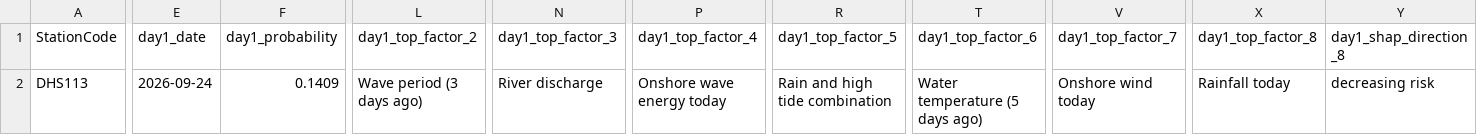
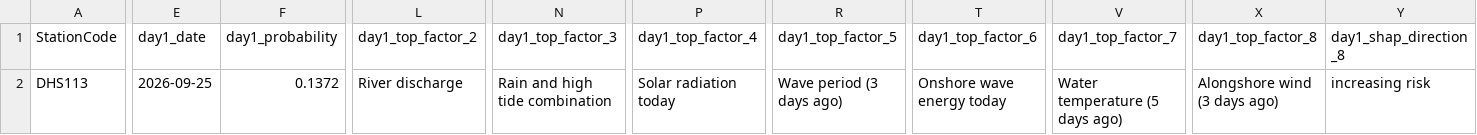
Before and after one commit to eymoney13/hermosa-pilot-dashboard, a CSV file: public/data/manhattan/forecast_3day.csv, drawn as a sheet; only a part is shown, gaps mark what is left out; the diff covers the shown part only; the diff names each change by its address in the sheet, - before the commit and + after, or states it on an @@ line.

```diff
--- a/public/data/manhattan/forecast_3day.csv
+++ b/public/data/manhattan/forecast_3day.csv
-E2 (day1_date): 2026-09-24
+E2 (day1_date): 2026-09-25
-F2 (day1_probability): 0.1409
+F2 (day1_probability): 0.1372
-L2 (day1_top_factor_2): Wave period (3 days ago)
+L2 (day1_top_factor_2): River discharge
-N2 (day1_top_factor_3): River discharge
+N2 (day1_top_factor_3): Rain and high tide combination
-P2 (day1_top_factor_4): Onshore wave energy today
+P2 (day1_top_factor_4): Solar radiation today
-R2 (day1_top_factor_5): Rain and high tide combination
+R2 (day1_top_factor_5): Wave period (3 days ago)
-T2 (day1_top_factor_6): Water temperature (5 days ago)
+T2 (day1_top_factor_6): Onshore wave energy today
-V2 (day1_top_factor_7): Onshore wind today
+V2 (day1_top_factor_7): Water temperature (5 days ago)
-X2 (day1_top_factor_8): Rainfall today
+X2 (day1_top_factor_8): Alongshore wind (3 days ago)
-Y2 (day1_shap_direction_8): decreasing risk
+Y2 (day1_shap_direction_8): increasing risk
```
Also changed, not shown: 68 edited cells elsewhere in this file, public/data/manhattan/accuracy.csv, public/data/manhattan/history_3day.csv.
